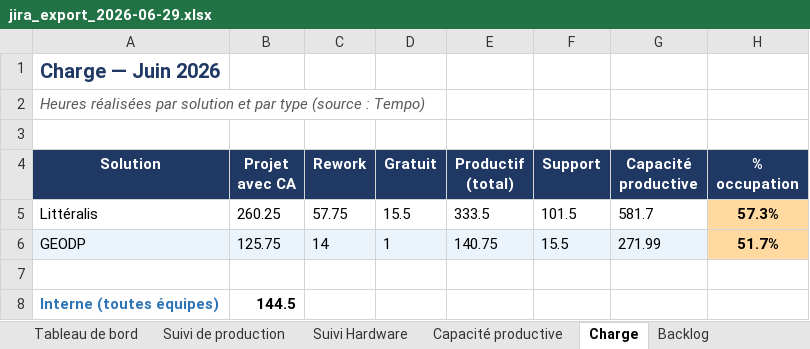
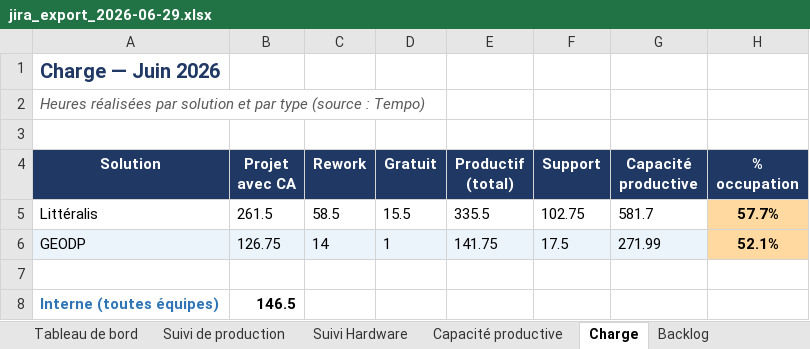
Before and after one commit to MathildePanierDelivery/jira-export, an Excel workbook: jira_export_2026-06-29.xlsx, sheet Charge, drawn as a sheet; values as stored, in another font and other column widths than the file's, no borders; the diff names each change by its address in the sheet, - before the commit and + after, or states it on an @@ line.

```diff
--- a/jira_export_2026-06-29.xlsx (sheet Charge)
+++ b/jira_export_2026-06-29.xlsx (sheet Charge)
-B5 (Projet avec CA): 260.25
+B5 (Projet avec CA): 261.5
-C5 (Rework): 57.75
+C5 (Rework): 58.5
-E5 (Productif (total)): 333.5
+E5 (Productif (total)): 335.5
-F5 (Support): 101.5
+F5 (Support): 102.75
-H5 (% occupation): 57.3%
+H5 (% occupation): 57.7%
-B6 (Projet avec CA): 125.75
+B6 (Projet avec CA): 126.75
-E6 (Productif (total)): 140.75
+E6 (Productif (total)): 141.75
-F6 (Support): 15.5
+F6 (Support): 17.5
-H6 (% occupation): 51.7%
+H6 (% occupation): 52.1%
-B8 (Projet avec CA): 144.5
+B8 (Projet avec CA): 146.5
```
Also changed, not shown: sheet Tableau de bord, sheet Backlog, sheet Projets clôturés, sheet Suivi de production, _historique.xlsx, 5 other files.
